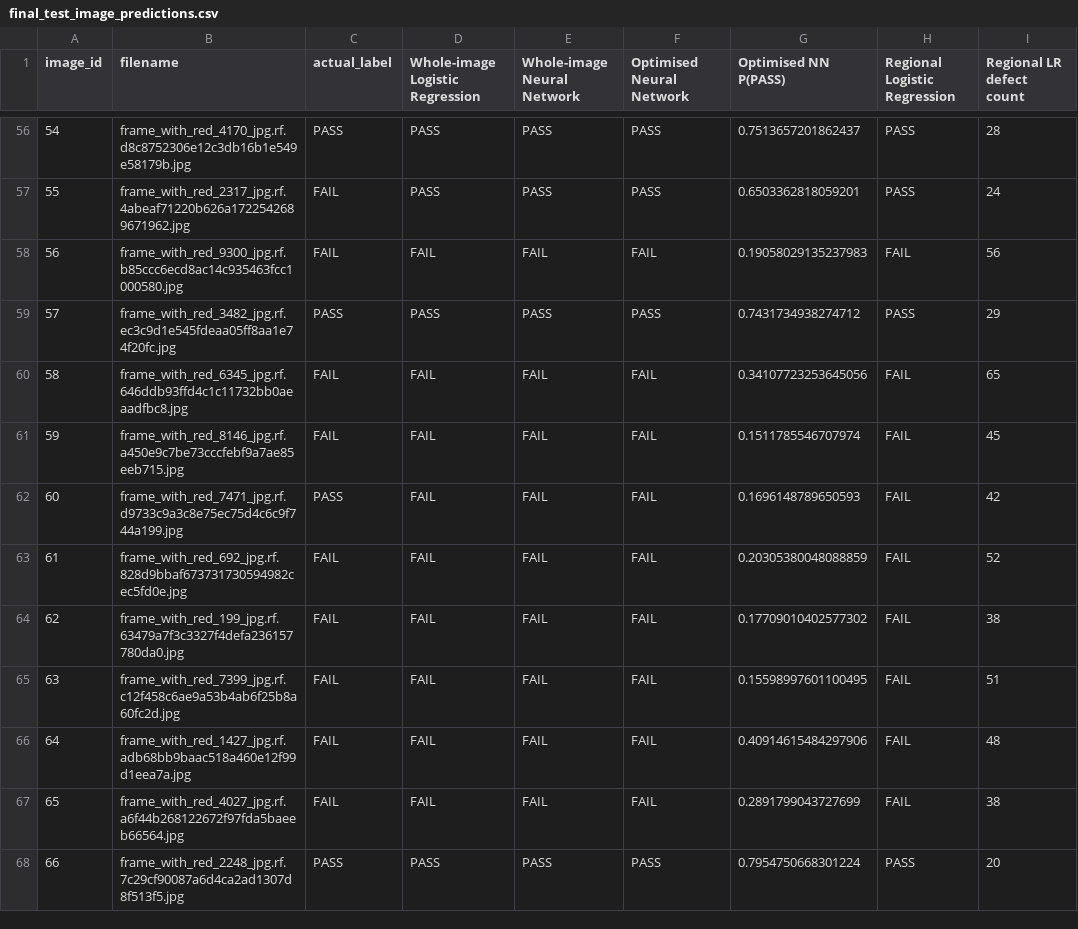
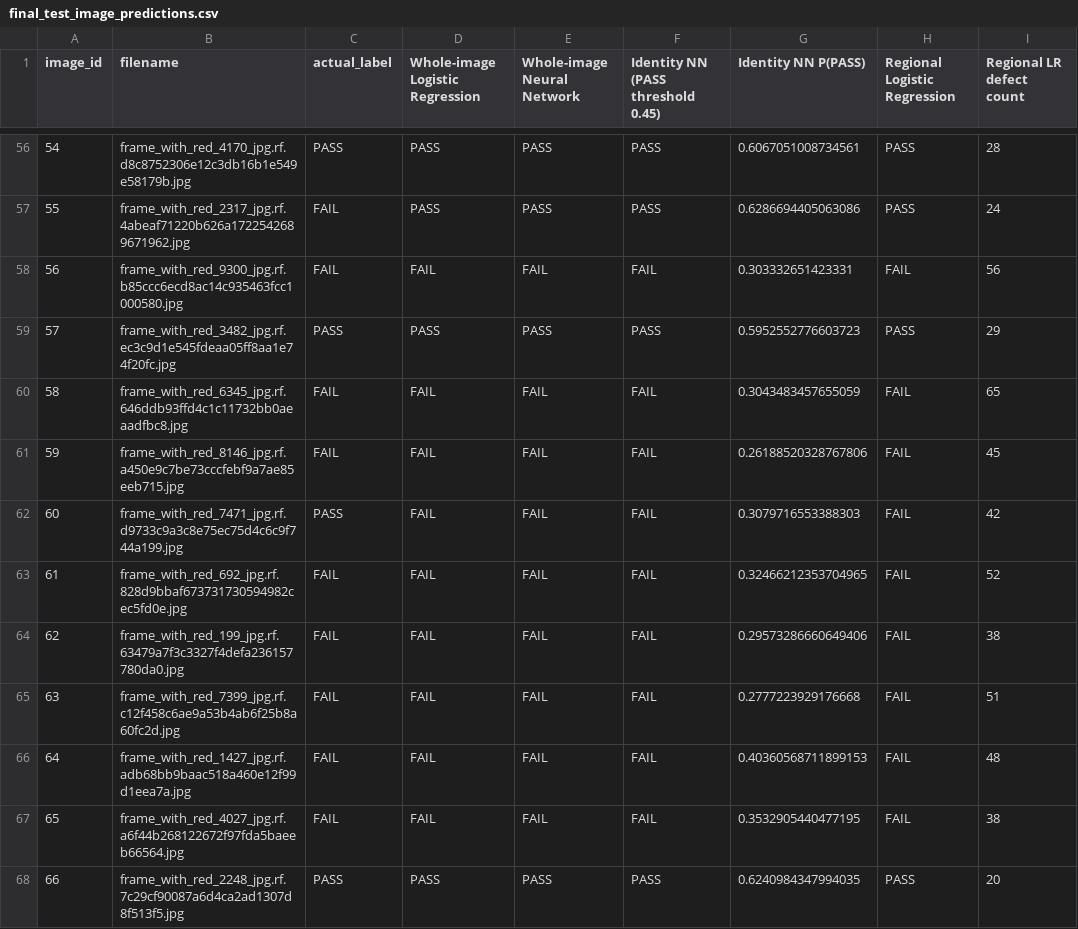
Before and after one commit to bencurwengreen/Pork-Rasher-Inspection, a CSV file: data/processed/final_test_image_predictions.csv, drawn as a sheet; only a part is shown, gaps mark what is left out; the diff covers the shown part only; the diff names each change by its address in the sheet, - before the commit and + after, or states it on an @@ line.

```diff
--- a/data/processed/final_test_image_predictions.csv
+++ b/data/processed/final_test_image_predictions.csv
-F1: Optimised Neural Network
+F1: Identity NN (PASS threshold 0.45)
-G1: Optimised NN P(PASS)
+G1: Identity NN P(PASS)
-G56 (Identity NN P(PASS)): 0.7513657201862437
+G56 (Identity NN P(PASS)): 0.6067051008734561
-G57 (Identity NN P(PASS)): 0.6503362818059201
+G57 (Identity NN P(PASS)): 0.6286694405063086
-G58 (Identity NN P(PASS)): 0.19058029135237983
+G58 (Identity NN P(PASS)): 0.303332651423331
-G59 (Identity NN P(PASS)): 0.7431734938274712
+G59 (Identity NN P(PASS)): 0.5952552776603723
-G60 (Identity NN P(PASS)): 0.34107723253645056
+G60 (Identity NN P(PASS)): 0.3043483457655059
-G61 (Identity NN P(PASS)): 0.1511785546707974
+G61 (Identity NN P(PASS)): 0.26188520328767806
-G62 (Identity NN P(PASS)): 0.1696148789650593
+G62 (Identity NN P(PASS)): 0.3079716553388303
-G63 (Identity NN P(PASS)): 0.20305380048088859
+G63 (Identity NN P(PASS)): 0.32466212353704965
-G64 (Identity NN P(PASS)): 0.17709010402577302
+G64 (Identity NN P(PASS)): 0.29573286660649406
-G65 (Identity NN P(PASS)): 0.15598997601100495
+G65 (Identity NN P(PASS)): 0.2777223929176668
-G66 (Identity NN P(PASS)): 0.40914615484297906
+G66 (Identity NN P(PASS)): 0.40360568711899153
-G67 (Identity NN P(PASS)): 0.2891799043727699
+G67 (Identity NN P(PASS)): 0.3532905440477195
-G68 (Identity NN P(PASS)): 0.7954750668301224
+G68 (Identity NN P(PASS)): 0.6240984347994035
```
Also changed, not shown: 72 edited cells elsewhere in this file, data/processed/final_test_error_audit.csv, data/processed/final_test_model_comparison.csv, 17 other files.
